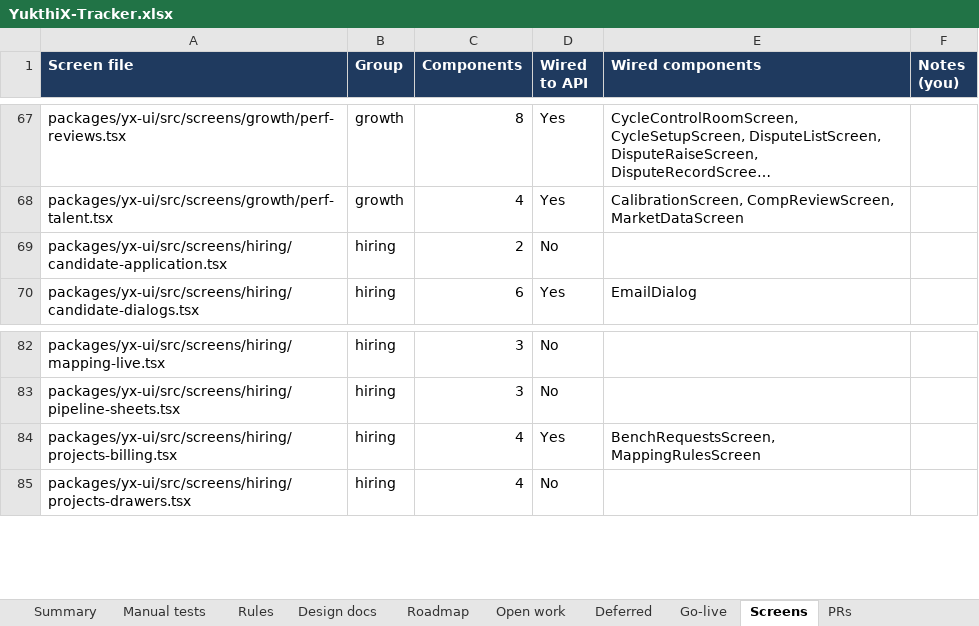
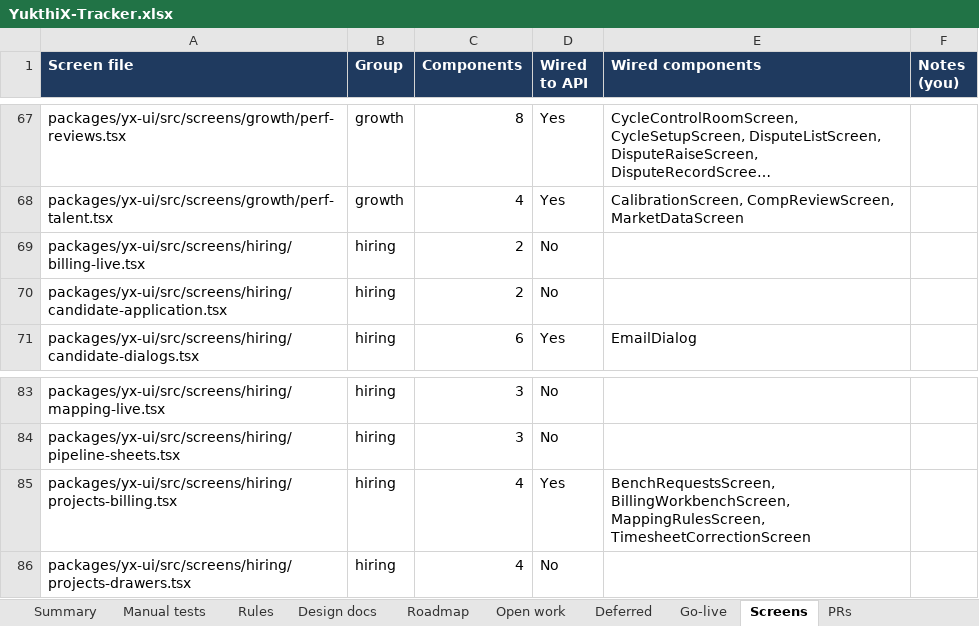
Before and after one commit to hari9495/exam-app, an Excel workbook: docs/yukthix/tracker/YukthiX-Tracker.xlsx, sheet Screens, drawn as a sheet; only a part is shown, gaps mark what is left out; long unchanged cells end in …; values as stored, in another font and other column widths than the file's, no borders; conditional formats not drawn; addresses are those after the commit; the diff names each change by its address in the sheet, - before the commit and + after, or states it on an @@ line.

```diff
--- a/docs/yukthix/tracker/YukthiX-Tracker.xlsx (sheet Screens)
+++ b/docs/yukthix/tracker/YukthiX-Tracker.xlsx (sheet Screens)
+row 69: packages/yx-ui/src/screens/hiring/billing-live.tsx | hiring | 2 | No
-E85 (Wired components): BenchRequestsScreen, MappingRulesScreen
+E85 (Wired components): BenchRequestsScreen, BillingWorkbenchScreen, MappingRulesScreen, TimesheetCorrectionScreen
```
Also changed, not shown: sheet Rules, sheet Manual tests, sheet Summary, sheet Code scanned, 39 other files.
